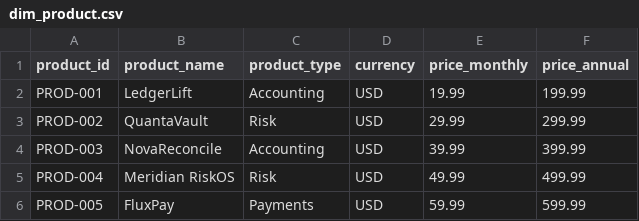
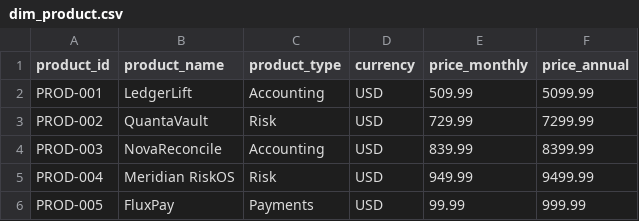
Before and after one commit to omermj/SaaS-Dashboard, a CSV file: data/dim_product.csv, drawn as a sheet.

Commit message:
fix/subscription_revenue data and calculations 	- fixed data pipeline to take product price from dim_product table 	- fixed metrics.py to include month before start_month in data request 	- refactored metrics.py to reuse time range logic (_window_bounds)

```diff
--- a/data/dim_product.csv
+++ b/data/dim_product.csv
@@ -1,6 +1,6 @@
 product_id,product_name,product_type,currency,price_monthly,price_annual
-PROD-001,LedgerLift,Accounting,USD,19.99,199.99
-PROD-002,QuantaVault,Risk,USD,29.99,299.99
-PROD-003,NovaReconcile,Accounting,USD,39.99,399.99
-PROD-004,Meridian RiskOS,Risk,USD,49.99,499.99
-PROD-005,FluxPay,Payments,USD,59.99,599.99
+PROD-001,LedgerLift,Accounting,USD,509.99,5099.99
+PROD-002,QuantaVault,Risk,USD,729.99,7299.99
+PROD-003,NovaReconcile,Accounting,USD,839.99,8399.99
+PROD-004,Meridian RiskOS,Risk,USD,949.99,9499.99
+PROD-005,FluxPay,Payments,USD,99.99,999.99
```
Also changed, not shown: data/fact_cash_balance.csv, data/fact_payment_processing_cost.csv, 8 other files.
